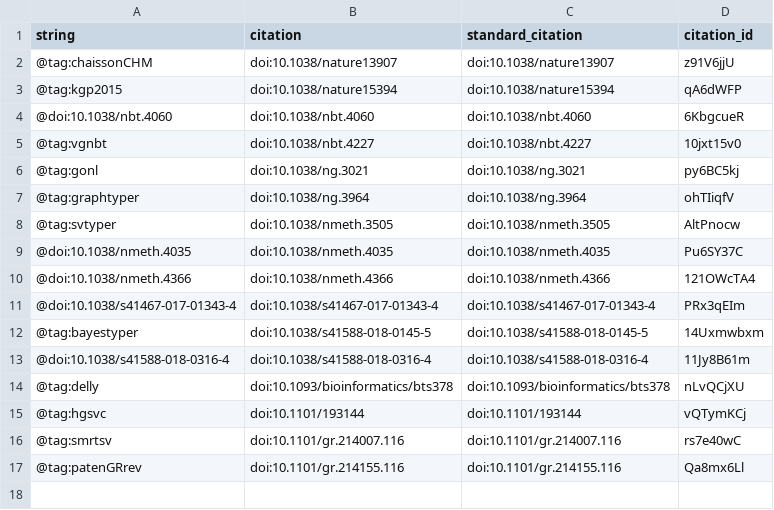
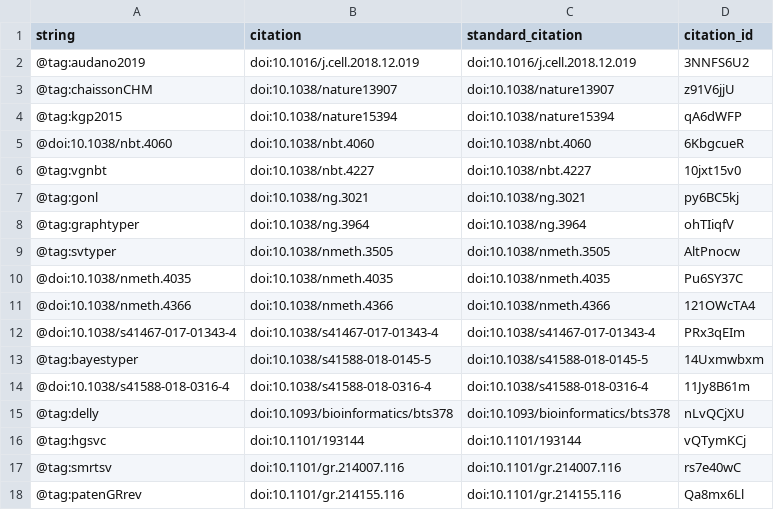
Before and after one commit to jmonlong/manu-vgsv, a TSV file: citations.tsv, drawn as a sheet.

```diff
--- a/citations.tsv
+++ b/citations.tsv
@@ -1,2 +1,3 @@
 string	citation	standard_citation	citation_id
+@tag:audano2019	doi:10.1016/j.cell.2018.12.019	doi:10.1016/j.cell.2018.12.019	3NNFS6U2
 @tag:chaissonCHM	doi:10.1038/nature13907	doi:10.1038/nature13907	z91V6jjU
```
Also changed, not shown: 5 other files.
